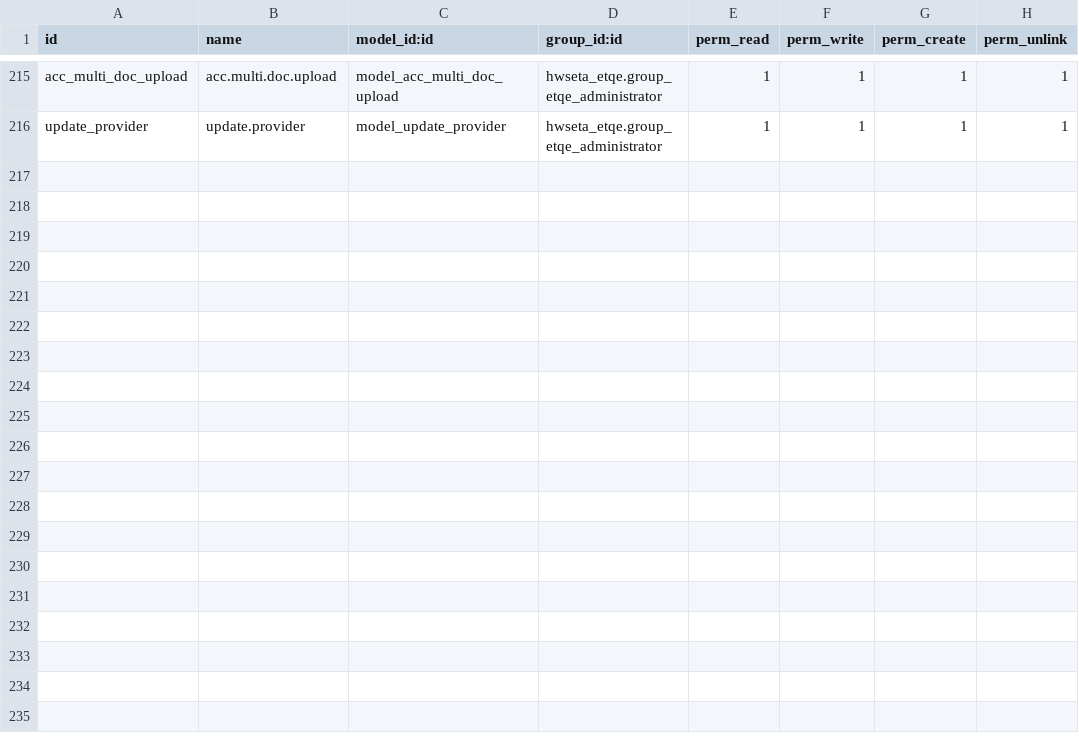
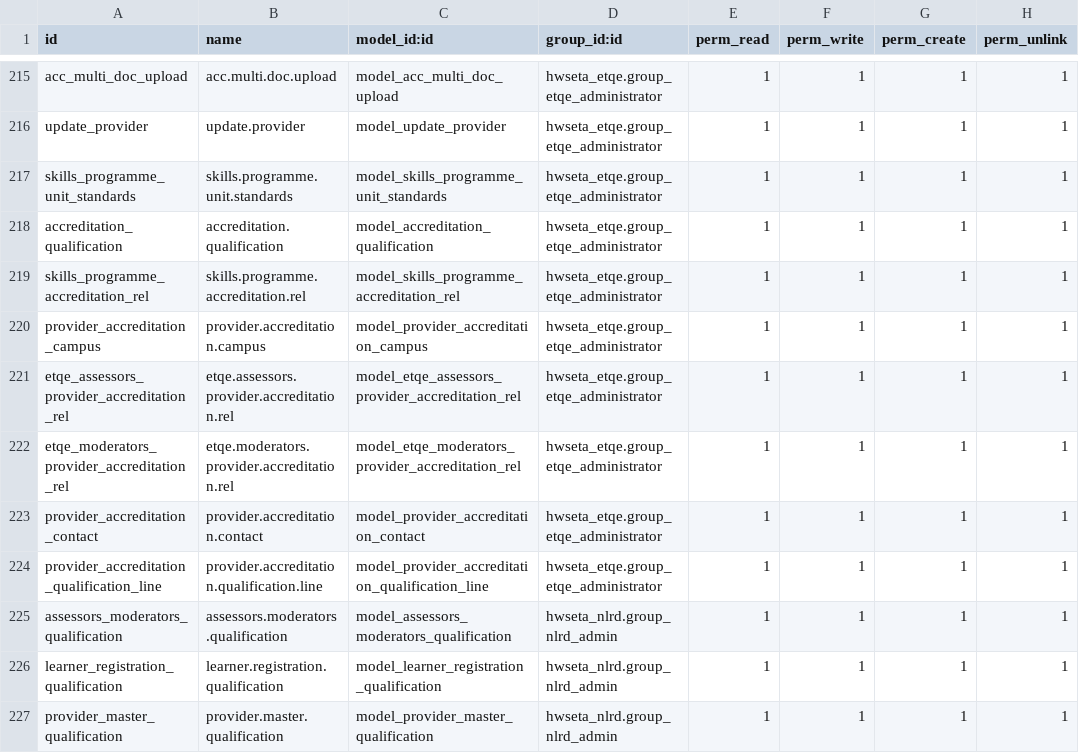
Before and after one commit to ashertee/HWSETA_SP-ETQA-ELEARN, a CSV file: hwseta_addons/hwseta_etqe/security/ir.model.access.csv, drawn as a sheet; only a part is shown, gaps mark what is left out.

```diff
--- a/hwseta_addons/hwseta_etqe/security/ir.model.access.csv
+++ b/hwseta_addons/hwseta_etqe/security/ir.model.access.csv
@@ -216 +216,12 @@ acc_multi_doc_upload,acc.multi.doc.upload,model_acc_multi_doc_upload,hwseta_etqe
 update_provider,update.provider,model_update_provider,hwseta_etqe.group_etqe_administrator,1,1,1,1
+skills_programme_unit_standards,skills.programme.unit.standards,model_skills_programme_unit_standards,hwseta_etqe.group_etqe_administrator,1,1,1,1
+accreditation_qualification,accreditation.qualification,model_accreditation_qualification,hwseta_etqe.group_etqe_administrator,1,1,1,1
+skills_programme_accreditation_rel,skills.programme.accreditation.rel,model_skills_programme_accreditation_rel,hwseta_etqe.group_etqe_administrator,1,1,1,1
+provider_accreditation_campus,provider.accreditation.campus,model_provider_accreditation_campus,hwseta_etqe.group_etqe_administrator,1,1,1,1
+etqe_assessors_provider_accreditation_rel,etqe.assessors.provider.accreditation.rel,model_etqe_assessors_provider_accreditation_rel,hwseta_etqe.group_etqe_administrator,1,1,1,1
+etqe_moderators_provider_accreditation_rel,etqe.moderators.provider.accreditation.rel,model_etqe_moderators_provider_accreditation_rel,hwseta_etqe.group_etqe_administrator,1,1,1,1
+provider_accreditation_contact,provider.accreditation.contact,model_provider_accreditation_contact,hwseta_etqe.group_etqe_administrator,1,1,1,1
+provider_accreditation_qualification_line,provider.accreditation.qualification.line,model_provider_accreditation_qualification_line,hwseta_etqe.group_etqe_administrator,1,1,1,1
+assessors_moderators_qualification,assessors.moderators.qualification,model_assessors_moderators_qualification,hwseta_nlrd.group_nlrd_admin,1,1,1,1
+learner_registration_qualification,learner.registration.qualification,model_learner_registration_qualification,hwseta_nlrd.group_nlrd_admin,1,1,1,1
+provider_master_qualification,provider.master.qualification,model_provider_master_qualification,hwseta_nlrd.group_nlrd_admin,1,1,1,1
```
Also changed, not shown: 6 other files.
